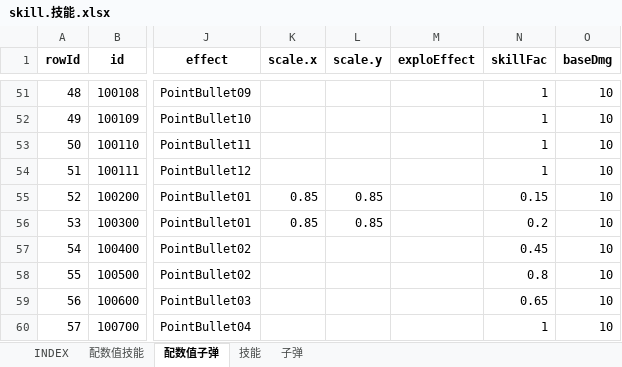
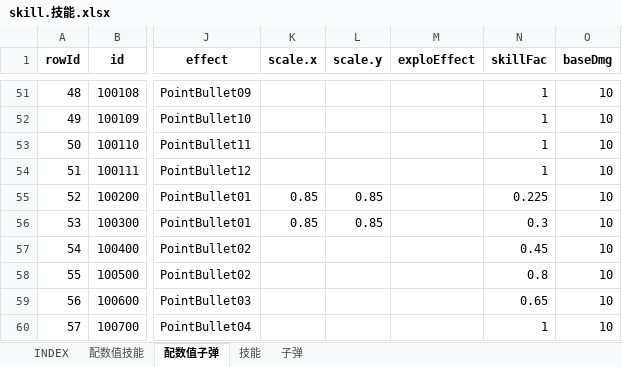
Before and after one commit to hataksumo/UIDesigner, an Excel workbook: Excel/skill.技能.xlsx, sheet 配数值子弹, drawn as a sheet; only a part is shown, gaps mark what is left out; values as stored, in another font and other column widths than the file's, no borders; the diff covers the shown part only; the diff names each change by its address in the sheet, - before the commit and + after, or states it on an @@ line.

```diff
--- a/Excel/skill.技能.xlsx (sheet 配数值子弹)
+++ b/Excel/skill.技能.xlsx (sheet 配数值子弹)
-N55 (skillFac): 0.15
+N55 (skillFac): 0.225
-N56 (skillFac): 0.2
+N56 (skillFac): 0.3
```
Also changed, not shown: 26 edited cells elsewhere in this sheet, sheet 配数值技能, Excel/attr.属性.xlsx, 3 other files.
